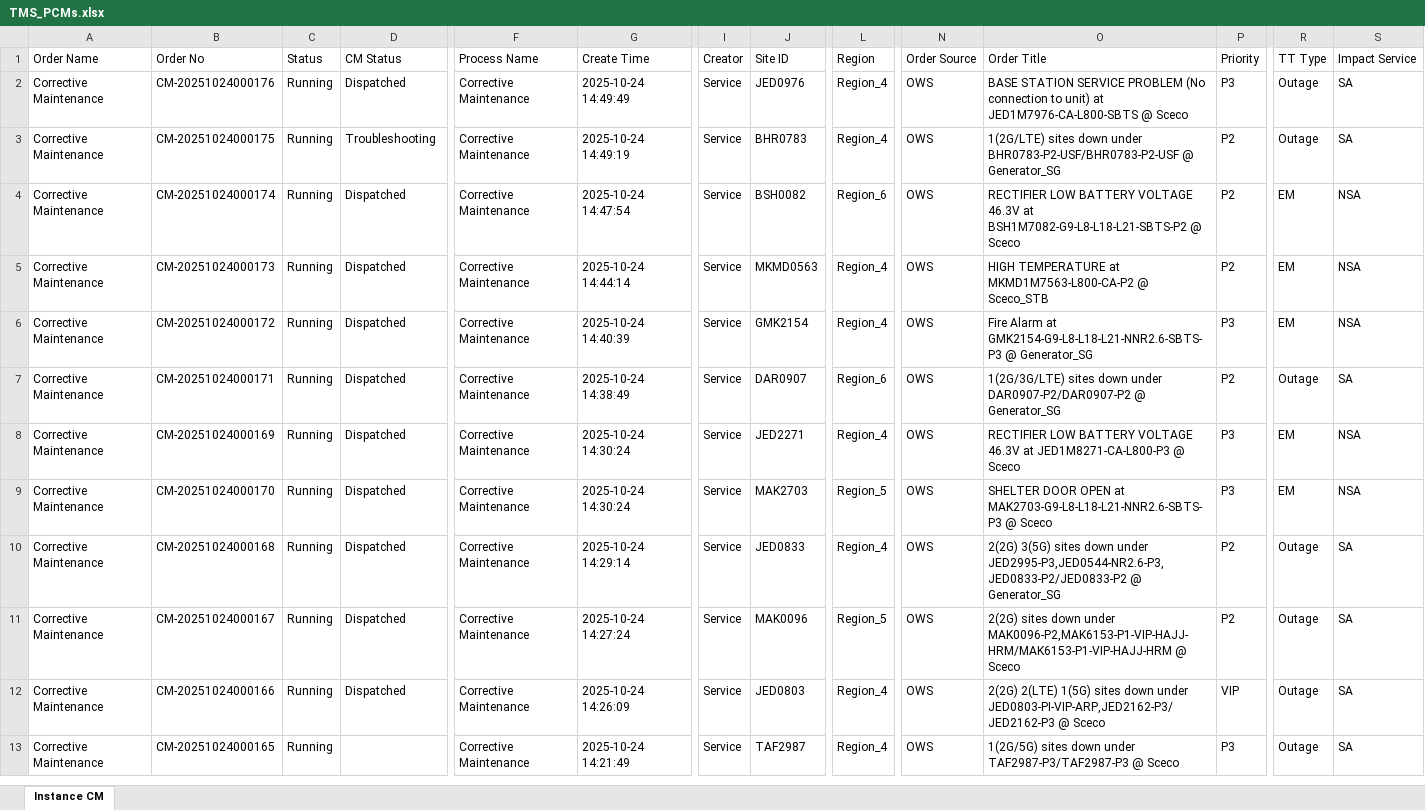
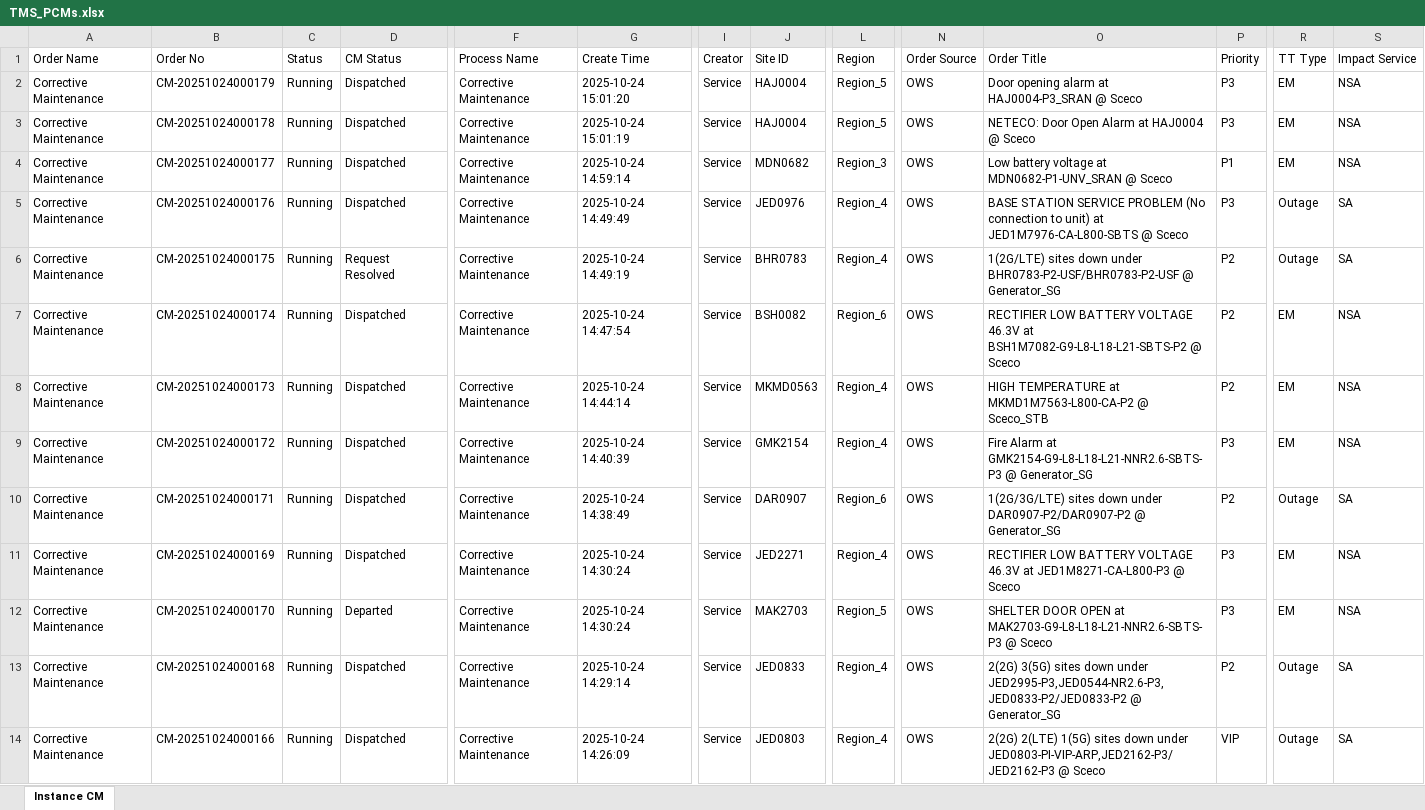
Before and after one commit to decosaro/tms_running, an Excel workbook: TMS_PCMs.xlsx, sheet Instance CM, drawn as a sheet; only a part is shown, gaps mark what is left out; the shorter side is filled out with more unchanged rows; values as stored, in another font and other column widths than the file's, no borders; removed rows and columns are numbered as before the commit, all else as after; rows hold the shown columns only; the diff names each change by its address in the sheet, - before the commit and + after, or states it on an @@ line.

Commit message:
Updated TMS_PCMs.xlsx from OneDrive

```diff
--- a/TMS_PCMs.xlsx (sheet Instance CM)
+++ b/TMS_PCMs.xlsx (sheet Instance CM)
+row 2: Corrective Maintenance | CM-20251024000179 | Running | Dispatched | Corrective Maintenance | 2025-10-24 15:01:20 | Service | HAJ0004 | Region_5 | OWS | Door opening alarm at HAJ0004-P3_SRAN @ Sceco | P3 | EM | NSA
+row 3: Corrective Maintenance | CM-20251024000178 | Running | Dispatched | Corrective Maintenance | 2025-10-24 15:01:19 | Service | HAJ0004 | Region_5 | OWS | NETECO: Door Open Alarm at HAJ0004 @ Sceco | P3 | EM | NSA
+row 4: Corrective Maintenance | CM-20251024000177 | Running | Dispatched | Corrective Maintenance | 2025-10-24 14:59:14 | Service | MDN0682 | Region_3 | OWS | Low battery voltage at MDN0682-P1-UNV_SRAN @ Sceco | P1 | EM | NSA
-D6 (CM Status): Troubleshooting
+D6 (CM Status): Request Resolved
-D12 (CM Status): Dispatched
+D12 (CM Status): Departed
-row 11: Corrective Maintenance | CM-20251024000167 | Running | Dispatched | Corrective Maintenance | 2025-10-24 14:27:24 | Service | MAK0096 | Region_5 | OWS | 2(2G) sites down under MAK0096-P2,MAK6153-P1-VIP-HAJJ-HRM/MAK6153-P1-VIP-HAJJ-HRM @ Sceco | P2 | Outage | SA
```
